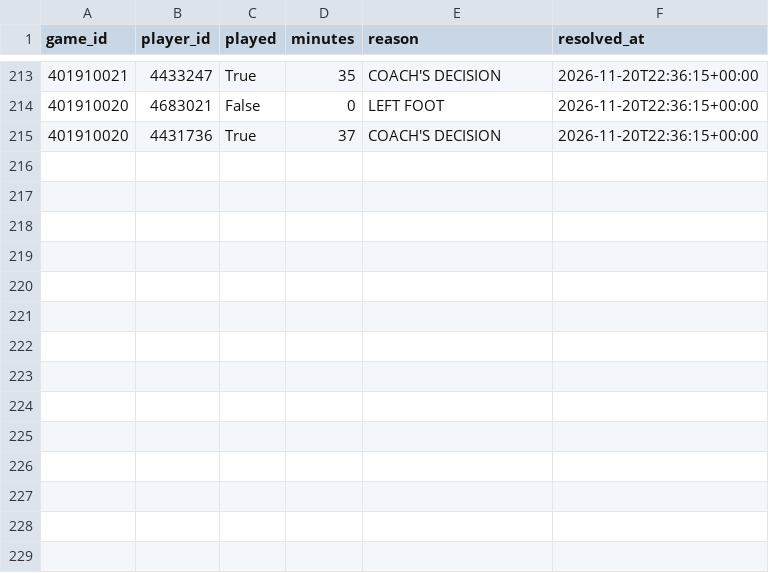
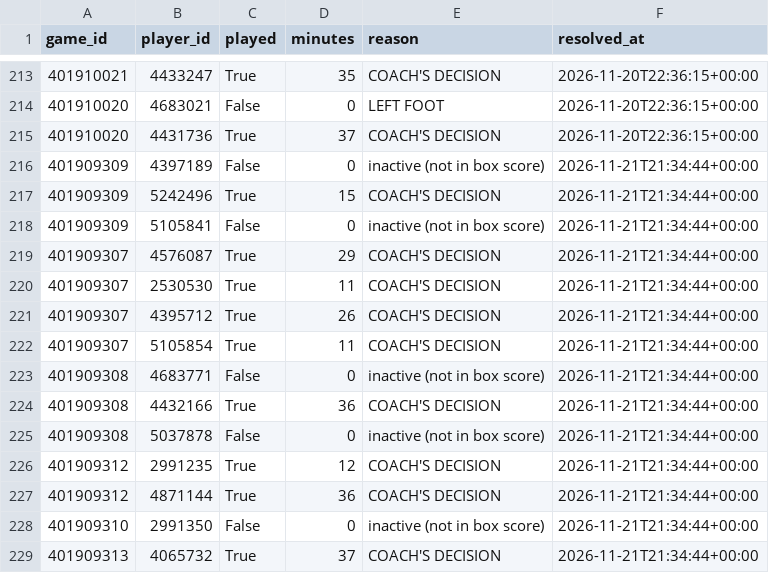
Before and after one commit to garettprestholdt/nba-forecast, a CSV file: availability/2026-27-results.csv, drawn as a sheet; only a part is shown, gaps mark what is left out; the diff names each change by its address in the sheet, - before the commit and + after, or states it on an @@ line.

```diff
--- a/availability/2026-27-results.csv
+++ b/availability/2026-27-results.csv
+row 216: 401909309 | 4397189 | False | 0 | inactive (not in box score) | 2026-11-21T21:34:44+00:00
+row 217: 401909309 | 5242496 | True | 15 | COACH'S DECISION | 2026-11-21T21:34:44+00:00
+row 218: 401909309 | 5105841 | False | 0 | inactive (not in box score) | 2026-11-21T21:34:44+00:00
+row 219: 401909307 | 4576087 | True | 29 | COACH'S DECISION | 2026-11-21T21:34:44+00:00
+row 220: 401909307 | 2530530 | True | 11 | COACH'S DECISION | 2026-11-21T21:34:44+00:00
+row 221: 401909307 | 4395712 | True | 26 | COACH'S DECISION | 2026-11-21T21:34:44+00:00
+row 222: 401909307 | 5105854 | True | 11 | COACH'S DECISION | 2026-11-21T21:34:44+00:00
+row 223: 401909308 | 4683771 | False | 0 | inactive (not in box score) | 2026-11-21T21:34:44+00:00
+row 224: 401909308 | 4432166 | True | 36 | COACH'S DECISION | 2026-11-21T21:34:44+00:00
+row 225: 401909308 | 5037878 | False | 0 | inactive (not in box score) | 2026-11-21T21:34:44+00:00
+row 226: 401909312 | 2991235 | True | 12 | COACH'S DECISION | 2026-11-21T21:34:44+00:00
+row 227: 401909312 | 4871144 | True | 36 | COACH'S DECISION | 2026-11-21T21:34:44+00:00
+row 228: 401909310 | 2991350 | False | 0 | inactive (not in box score) | 2026-11-21T21:34:44+00:00
+row 229: 401909313 | 4065732 | True | 37 | COACH'S DECISION | 2026-11-21T21:34:44+00:00
```
Also changed, not shown: availability/2026-27.csv, predictions/2026-27.csv, 20 other files.
